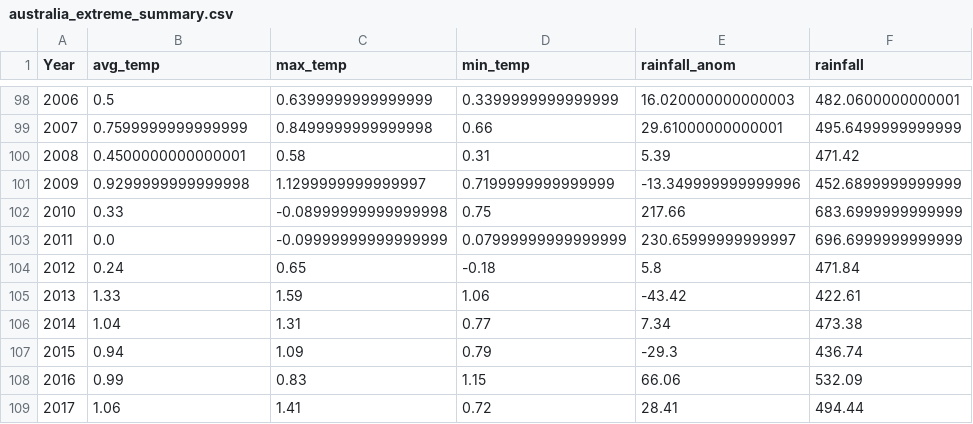
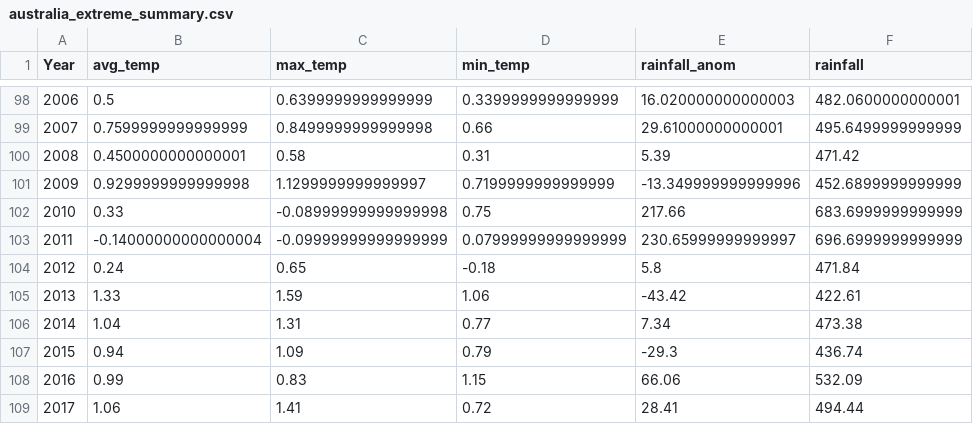
Before and after one commit to QuentinMahieu/What-is-global-warming, a CSV file: data/cleaned/australia_extreme_summary.csv, drawn as a sheet; only a part is shown, gaps mark what is left out; the diff names each change by its address in the sheet, - before the commit and + after, or states it on an @@ line.

```diff
--- a/data/cleaned/australia_extreme_summary.csv
+++ b/data/cleaned/australia_extreme_summary.csv
-B103 (avg_temp): 0.0
+B103 (avg_temp): -0.14000000000000004
```
Also changed, not shown: data/raw/australia/avg_temp.csv, data/raw/australia/waterspout.csv, 6 other files.
